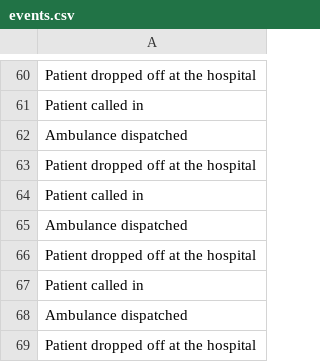
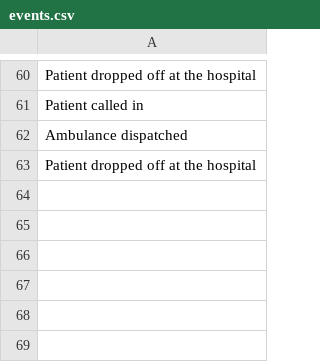
Before and after one commit to diamenciarz/Simulation, a CSV file: Simulation/matlab/events.csv, drawn as a sheet; only a part is shown, gaps mark what is left out.

```diff
--- a/Simulation/matlab/events.csv
+++ b/Simulation/matlab/events.csv
@@ -63,7 +63 @@ Ambulance dispatched
 Patient dropped off at the hospital
-Patient called in
-Ambulance dispatched
-Patient dropped off at the hospital
-Patient called in
-Ambulance dispatched
-Patient dropped off at the hospital
```
Also changed, not shown: Simulation/matlab/names.csv, Simulation/matlab/queueWaitTimes.csv, 7 other files.
